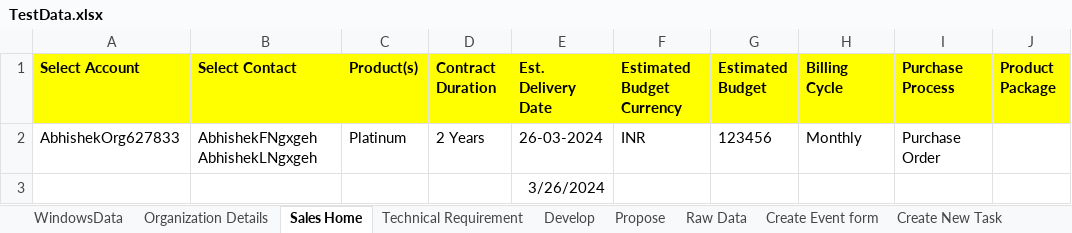
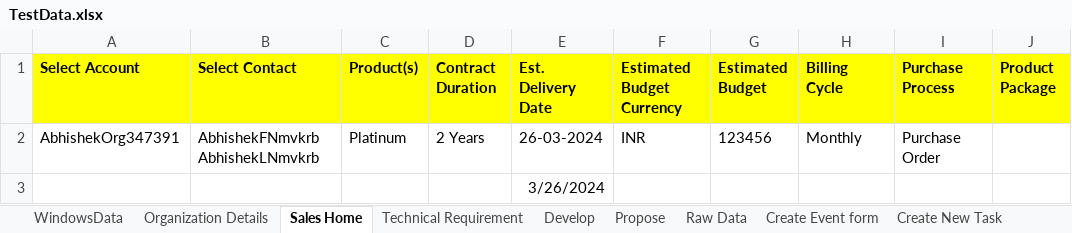
Before and after one commit to abhishekbirana/iCustomer_OSS_BSS, an Excel workbook: target/test-classes/TestData.xlsx, sheet Sales Home, drawn as a sheet; only a part is shown; values as stored, in another font and other column widths than the file's, no borders; the diff names each change by its address in the sheet, - before the commit and + after, or states it on an @@ line.

Commit message:
Abhishek-"220320241235"

```diff
--- a/target/test-classes/TestData.xlsx (sheet Sales Home)
+++ b/target/test-classes/TestData.xlsx (sheet Sales Home)
-A2 (Select Account): AbhishekOrg627833
+A2 (Select Account): AbhishekOrg347391
-B2 (Select Contact): AbhishekFNgxgeh AbhishekLNgxgeh
+B2 (Select Contact): AbhishekFNmvkrb AbhishekLNmvkrb
```
Also changed, not shown: sheet Organization Details, sheet WindowsData, 15 other files.
